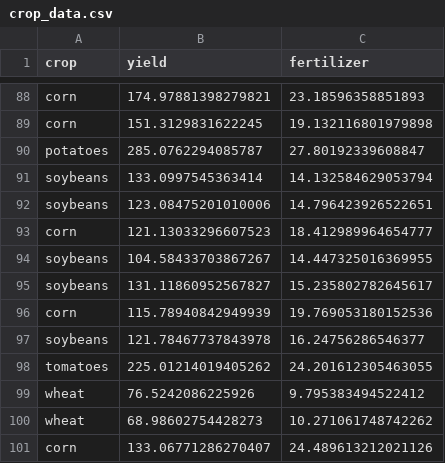
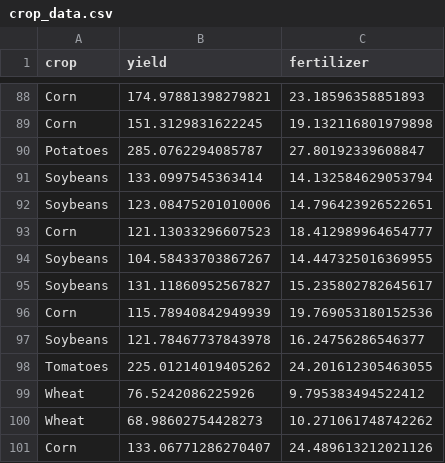
Before and after one commit to Dre-AsiliVentures/StreamlitApps, a CSV file: crop_data.csv, drawn as a sheet; only a part is shown, gaps mark what is left out; the diff covers the shown part only; the diff names each change by its address in the sheet, - before the commit and + after, or states it on an @@ line.

```diff
--- a/crop_data.csv
+++ b/crop_data.csv
-A88:A89 (crop): corn
+A88:A89 (crop): Corn
-A90 (crop): potatoes
+A90 (crop): Potatoes
-A91:A92 (crop): soybeans
+A91:A92 (crop): Soybeans
-A93 (crop): corn
+A93 (crop): Corn
-A94:A95 (crop): soybeans
+A94:A95 (crop): Soybeans
-A96 (crop): corn
+A96 (crop): Corn
-A97 (crop): soybeans
+A97 (crop): Soybeans
-A98 (crop): tomatoes
+A98 (crop): Tomatoes
-A99:A100 (crop): wheat
+A99:A100 (crop): Wheat
-A101 (crop): corn
+A101 (crop): Corn
```
Also changed, not shown: 54 edited cells elsewhere in this file.
